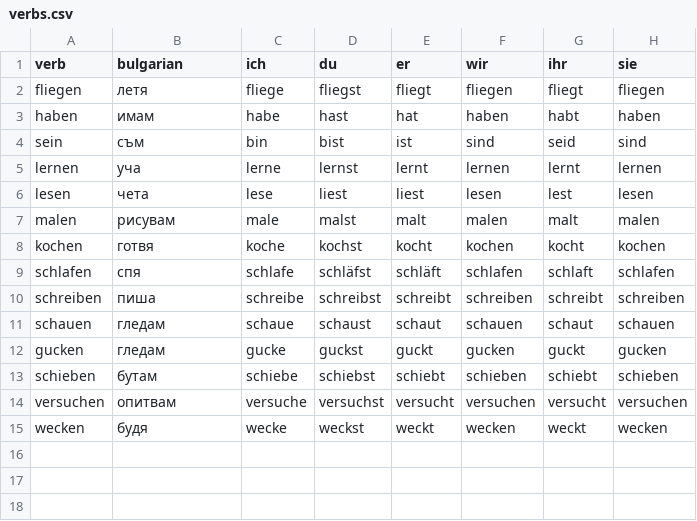
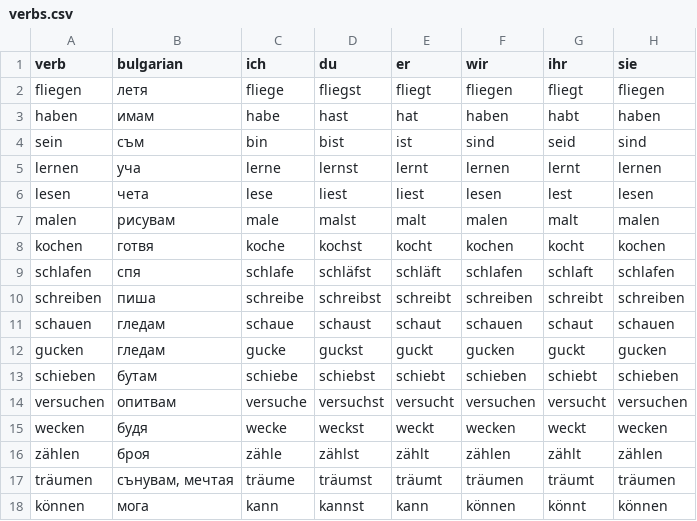
Before and after one commit to dshalvardjiev/wordopedia, a CSV file: dictionary/de/verbs.csv, drawn as a sheet; the diff names each change by its address in the sheet, - before the commit and + after, or states it on an @@ line.

```diff
--- a/dictionary/de/verbs.csv
+++ b/dictionary/de/verbs.csv
+row 16: zählen | броя | zähle | zählst | zählt | zählen | zählt | zählen
+row 17: träumen | сънувам, мечтая | träume | träumst | träumt | träumen | träumt | träumen
+row 18: können | мога | kann | kannst | kann | können | könnt | können
```
